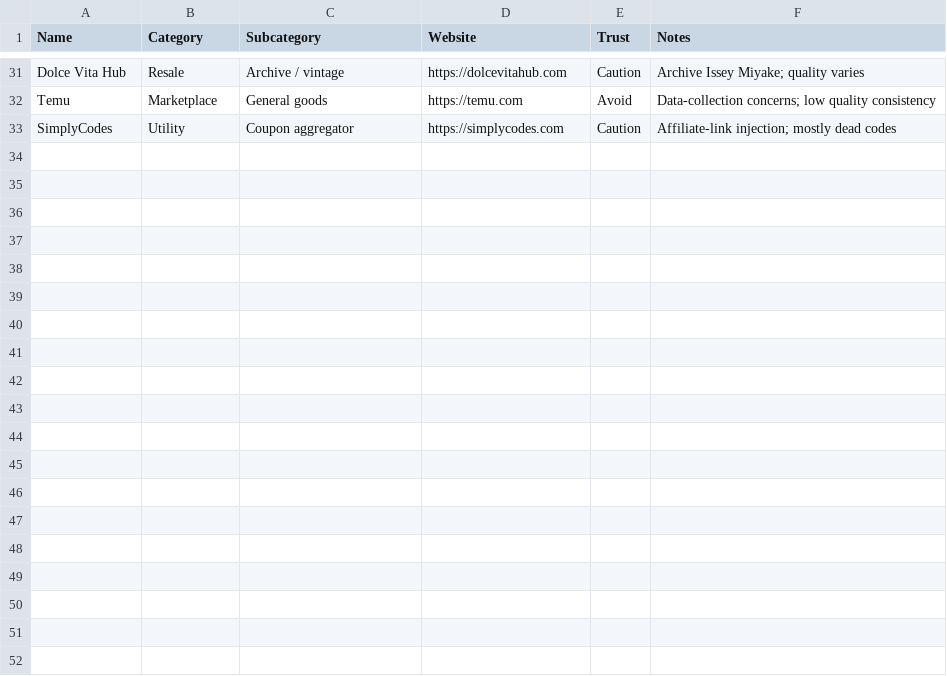
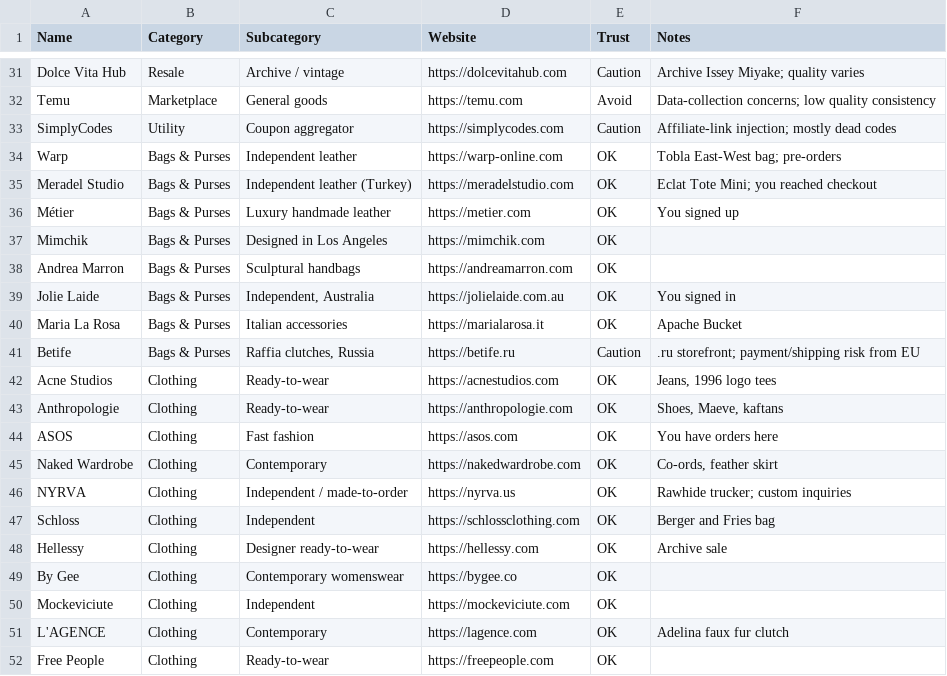
Before and after one commit to sarapupalevska-arch/sp, a CSV file: out/shopping-sites.csv, drawn as a sheet; only a part is shown, gaps mark what is left out; the diff covers the shown part only; the diff names each change by its address in the sheet, - before the commit and + after, or states it on an @@ line.

```diff
--- a/out/shopping-sites.csv
+++ b/out/shopping-sites.csv
+row 34: Warp | Bags & Purses | Independent leather | https://warp-online.com | OK | Tobla East-West bag; pre-orders
+row 35: Meradel Studio | Bags & Purses | Independent leather (Turkey) | https://meradelstudio.com | OK | Eclat Tote Mini; you reached checkout
+row 36: Métier | Bags & Purses | Luxury handmade leather | https://metier.com | OK | You signed up
+row 37: Mimchik | Bags & Purses | Designed in Los Angeles | https://mimchik.com | OK
+row 38: Andrea Marron | Bags & Purses | Sculptural handbags | https://andreamarron.com | OK
+row 39: Jolie Laide | Bags & Purses | Independent, Australia | https://jolielaide.com.au | OK | You signed in
+row 40: Maria La Rosa | Bags & Purses | Italian accessories | https://marialarosa.it | OK | Apache Bucket
+row 41: Betife | Bags & Purses | Raffia clutches, Russia | https://betife.ru | Caution | .ru storefront; payment/shipping risk from EU
+row 42: Acne Studios | Clothing | Ready-to-wear | https://acnestudios.com | OK | Jeans, 1996 logo tees
+row 43: Anthropologie | Clothing | Ready-to-wear | https://anthropologie.com | OK | Shoes, Maeve, kaftans
+row 44: ASOS | Clothing | Fast fashion | https://asos.com | OK | You have orders here
+row 45: Naked Wardrobe | Clothing | Contemporary | https://nakedwardrobe.com | OK | Co-ords, feather skirt
+row 46: NYRVA | Clothing | Independent / made-to-order | https://nyrva.us | OK | Rawhide trucker; custom inquiries
+row 47: Schloss | Clothing | Independent | https://schlossclothing.com | OK | Berger and Fries bag
+row 48: Hellessy | Clothing | Designer ready-to-wear | https://hellessy.com | OK | Archive sale
+row 49: By Gee | Clothing | Contemporary womenswear | https://bygee.co | OK
+row 50: Mockeviciute | Clothing | Independent | https://mockeviciute.com | OK
+row 51: L'AGENCE | Clothing | Contemporary | https://lagence.com | OK | Adelina faux fur clutch
+row 52: Free People | Clothing | Ready-to-wear | https://freepeople.com | OK
```
Also changed, not shown: 12 added rows elsewhere in this file, 1 other file.
